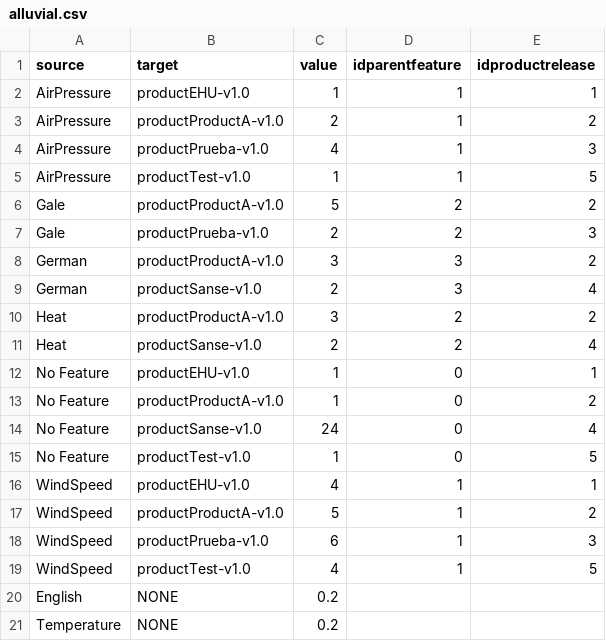
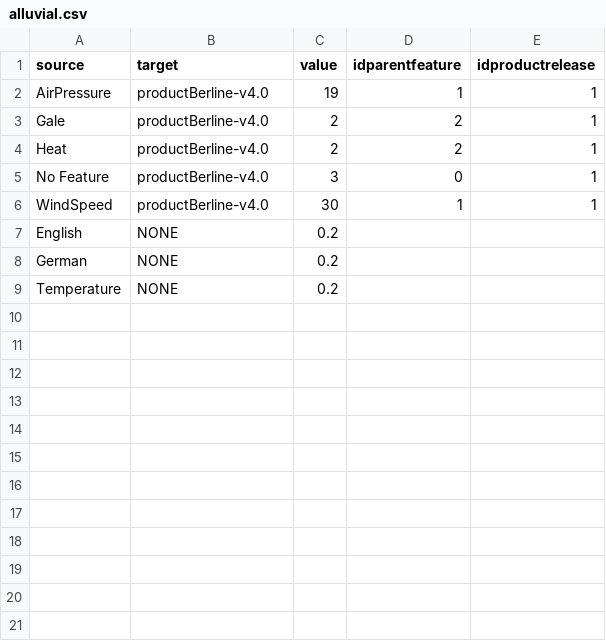
Before and after one commit to letimome/CustomDiff, a CSV file: src/main/resources/static/alluvial.csv, drawn as a sheet.

```diff
--- a/src/main/resources/static/alluvial.csv
+++ b/src/main/resources/static/alluvial.csv
@@ -1,21 +1,9 @@
 source,target,value,idparentfeature,idproductrelease
-AirPressure,productEHU-v1.0,1,1,1
-AirPressure,productProductA-v1.0,2,1,2
-AirPressure,productPrueba-v1.0,4,1,3
-AirPressure,productTest-v1.0,1,1,5
-Gale,productProductA-v1.0,5,2,2
-Gale,productPrueba-v1.0,2,2,3
-German,productProductA-v1.0,3,3,2
-German,productSanse-v1.0,2,3,4
-Heat,productProductA-v1.0,3,2,2
-Heat,productSanse-v1.0,2,2,4
-No Feature,productEHU-v1.0,1,0,1
-No Feature,productProductA-v1.0,1,0,2
-No Feature,productSanse-v1.0,24,0,4
-No Feature,productTest-v1.0,1,0,5
-WindSpeed,productEHU-v1.0,4,1,1
-WindSpeed,productProductA-v1.0,5,1,2
-WindSpeed,productPrueba-v1.0,6,1,3
-WindSpeed,productTest-v1.0,4,1,5
+AirPressure,productBerline-v4.0,19,1,1
+Gale,productBerline-v4.0,2,2,1
+Heat,productBerline-v4.0,2,2,1
+No Feature,productBerline-v4.0,3,0,1
+WindSpeed,productBerline-v4.0,30,1,1
 English,NONE,0.2
+German,NONE,0.2
 Temperature,NONE,0.2
```
